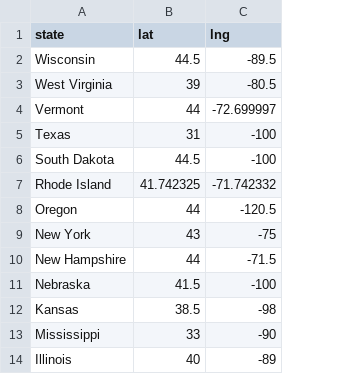
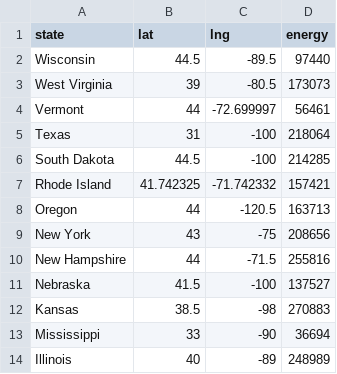
Before and after one commit to ashokalways/public-Spring24-aveerasa, a CSV file: USstateGeo.csv, drawn as a sheet; only a part is shown; the diff names each change by its address in the sheet, - before the commit and + after, or states it on an @@ line.

Commit message:
Add files via upload

```diff
--- a/USstateGeo.csv
+++ b/USstateGeo.csv
+column D (energy), rows 2-14: 97440 | 173073 | 56461 | 218064 | 214285 | 157421 | 163713 | 208656 | 255816 | 137527 | 270883 | 36694 | 248989
```
